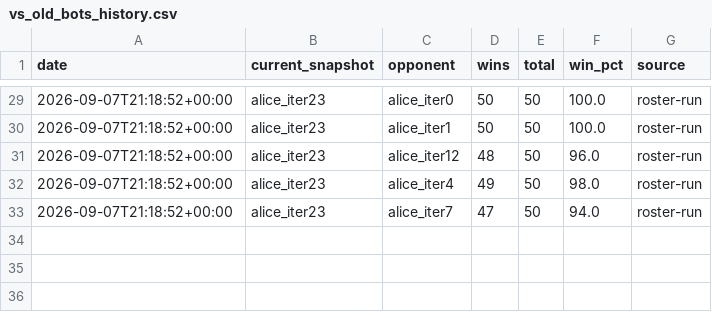
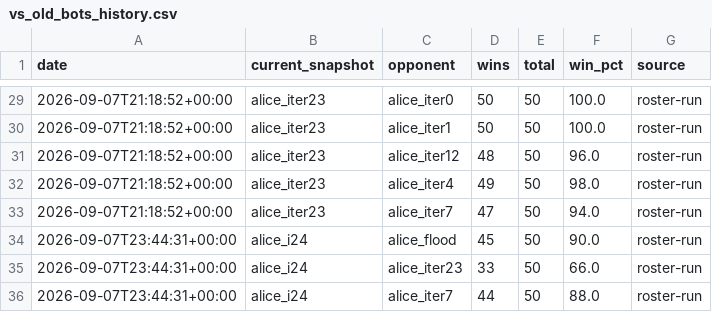
Before and after one commit to terryvanbelle/battlecode25-vibe, a CSV file: agents/alice/progress/vs_old_bots_history.csv, drawn as a sheet; only a part is shown, gaps mark what is left out; the diff names each change by its address in the sheet, - before the commit and + after, or states it on an @@ line.

```diff
--- a/agents/alice/progress/vs_old_bots_history.csv
+++ b/agents/alice/progress/vs_old_bots_history.csv
+row 34: 2026-09-07T23:44:31+00:00 | alice_i24 | alice_flood | 45 | 50 | 90.0 | roster-run
+row 35: 2026-09-07T23:44:31+00:00 | alice_i24 | alice_iter23 | 33 | 50 | 66.0 | roster-run
+row 36: 2026-09-07T23:44:31+00:00 | alice_i24 | alice_iter7 | 44 | 50 | 88.0 | roster-run
```
Also changed, not shown: 5 other files.
